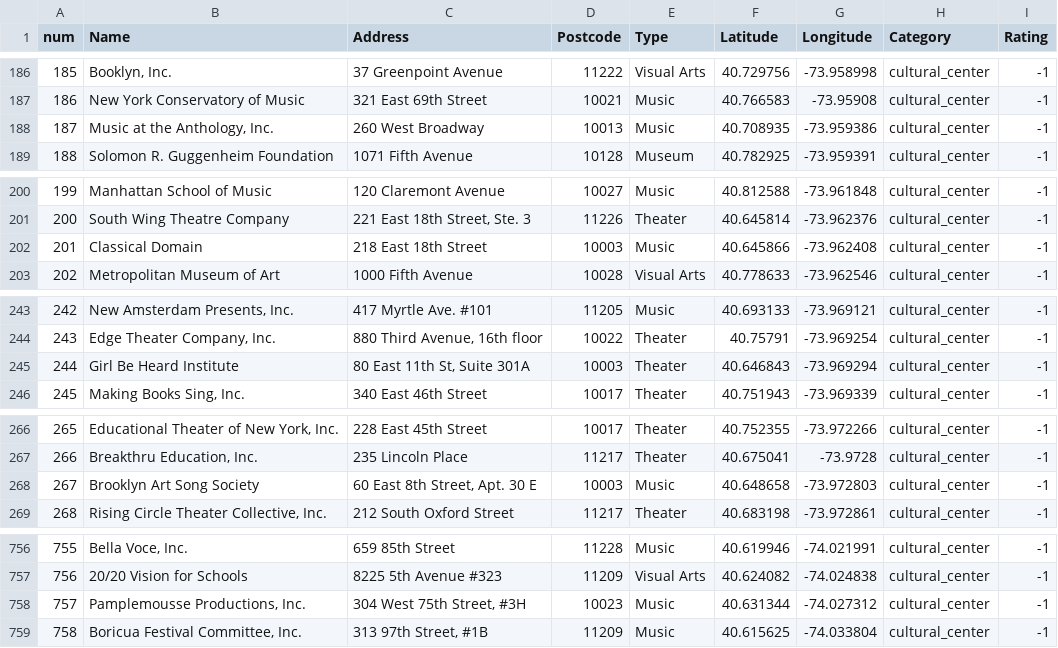
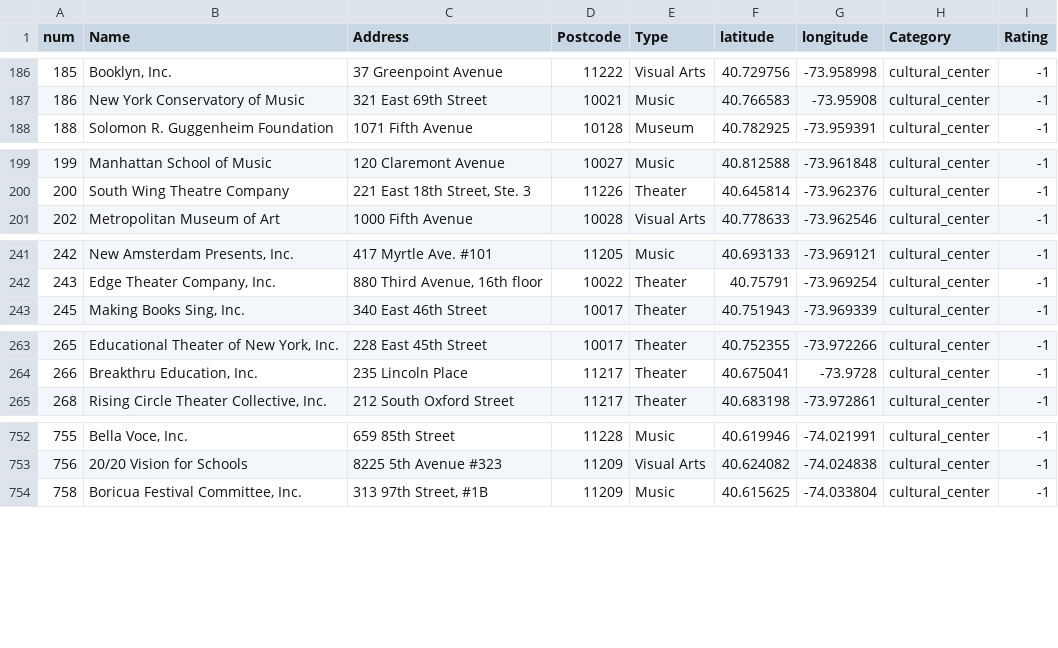
Before and after one commit to TZstatsADS/fall2019-proj2--sec1-grp3, a CSV file: data/cult_data.csv, drawn as a sheet; only a part is shown, gaps mark what is left out; the diff names each change by its address in the sheet, - before the commit and + after, or states it on an @@ line.

```diff
--- a/data/cult_data.csv
+++ b/data/cult_data.csv
-F1: Latitude
+F1: latitude
-G1: Longitude
+G1: longitude
-row 188: 187 | Music at the Anthology, Inc. | 260 West Broadway | 10013 | Music | 40.708935 | -73.959386 | cultural_center | -1
-row 202: 201 | Classical Domain | 218 East 18th Street | 10003 | Music | 40.645866 | -73.962408 | cultural_center | -1
-row 245: 244 | Girl Be Heard Institute | 80 East 11th St, Suite 301A | 10003 | Theater | 40.646843 | -73.969294 | cultural_center | -1
-row 268: 267 | Brooklyn Art Song Society | 60 East 8th Street, Apt. 30 E | 10003 | Music | 40.648658 | -73.972803 | cultural_center | -1
-row 758: 757 | Pamplemousse Productions, Inc. | 304 West 75th Street, #3H | 10023 | Music | 40.631344 | -74.027312 | cultural_center | -1
```
Also changed, not shown: data/rest_data.csv, 3 other files.
